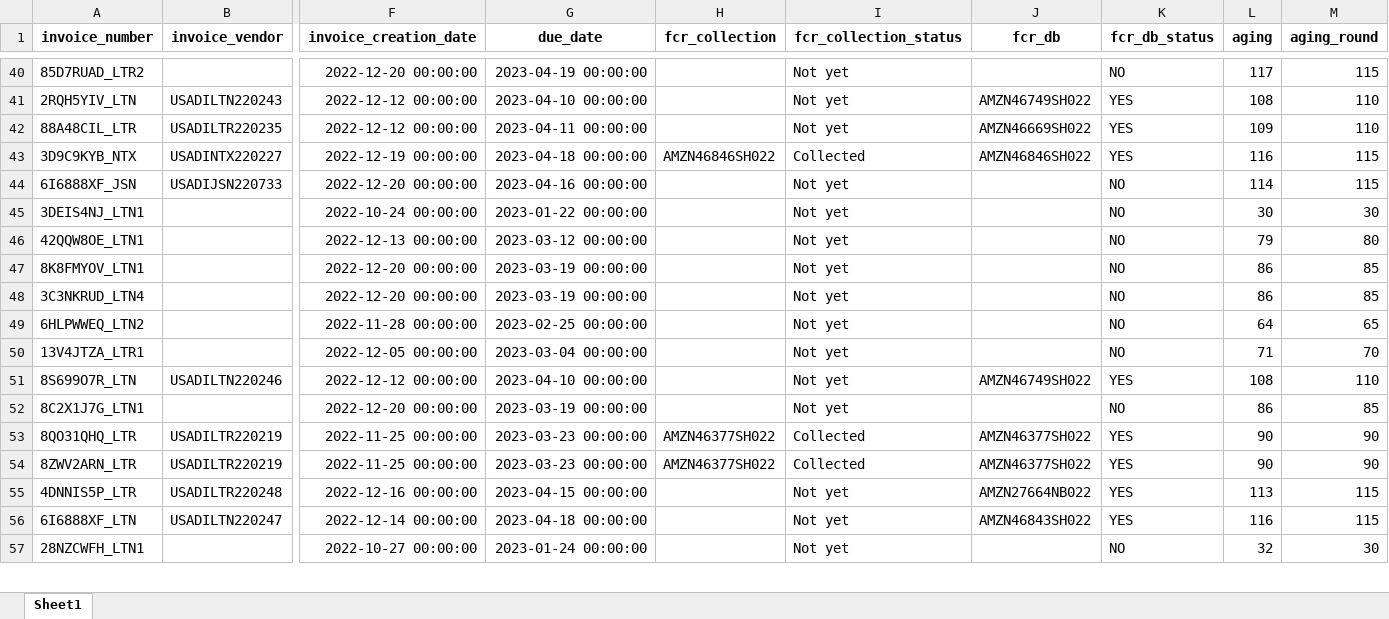
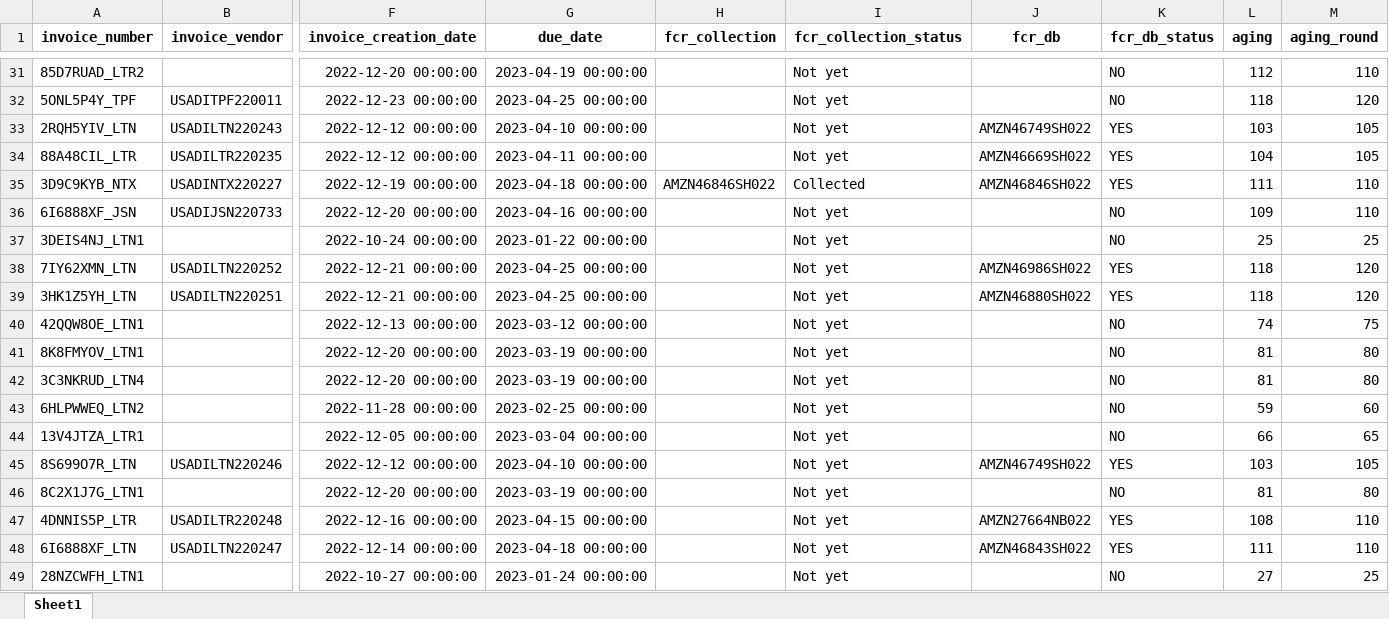
Before and after one commit to duy612/yes4all_invoice, an Excel workbook: master_usa.xlsx, sheet Sheet1, drawn as a sheet; only a part is shown, gaps mark what is left out; values as stored, in another font and other column widths than the file's, no borders; removed rows and columns are numbered as before the commit, all else as after; rows hold the shown columns only; the diff covers the shown part only; the diff names each change by its address in the sheet, - before the commit and + after, or states it on an @@ line.

```diff
--- a/master_usa.xlsx (sheet Sheet1)
+++ b/master_usa.xlsx (sheet Sheet1)
-L31 (aging): 117
+L31 (aging): 112
-M31 (aging_round): 115
+M31 (aging_round): 110
+row 32: 5ONL5P4Y_TPF | USADITPF220011 | 2022-12-23 00:00:00 | 2023-04-25 00:00:00 |  | Not yet |  | NO | 118 | 120
-L33 (aging): 108
+L33 (aging): 103
-M33:M34 (aging_round): 110
+M33:M34 (aging_round): 105
-L34 (aging): 109
+L34 (aging): 104
-L35 (aging): 116
+L35 (aging): 111
-M35:M36 (aging_round): 115
+M35:M36 (aging_round): 110
-L36 (aging): 114
+L36 (aging): 109
-L37 (aging): 30
+L37 (aging): 25
-M37 (aging_round): 30
+M37 (aging_round): 25
+row 38: 7IY62XMN_LTN | USADILTN220252 | 2022-12-21 00:00:00 | 2023-04-25 00:00:00 |  | Not yet | AMZN46986SH022 | YES | 118 | 120
+row 39: 3HK1Z5YH_LTN | USADILTN220251 | 2022-12-21 00:00:00 | 2023-04-25 00:00:00 |  | Not yet | AMZN46880SH022 | YES | 118 | 120
-L40 (aging): 79
+L40 (aging): 74
-M40 (aging_round): 80
+M40 (aging_round): 75
-L41:L42 (aging): 86
+L41:L42 (aging): 81
-M41:M42 (aging_round): 85
+M41:M42 (aging_round): 80
-L43 (aging): 64
+L43 (aging): 59
-M43 (aging_round): 65
+M43 (aging_round): 60
-L44 (aging): 71
+L44 (aging): 66
-M44 (aging_round): 70
+M44 (aging_round): 65
-L45 (aging): 108
+L45 (aging): 103
-M45 (aging_round): 110
+M45 (aging_round): 105
-L46 (aging): 86
+L46 (aging): 81
-M46 (aging_round): 85
+M46 (aging_round): 80
-row 53: 8QO31QHQ_LTR | USADILTR220219 | 2022-11-25 00:00:00 | 2023-03-23 00:00:00 | AMZN46377SH022 | Collected | AMZN46377SH022 | YES | 90 | 90
-row 54: 8ZWV2ARN_LTR | USADILTR220219 | 2022-11-25 00:00:00 | 2023-03-23 00:00:00 | AMZN46377SH022 | Collected | AMZN46377SH022 | YES | 90 | 90
-L47 (aging): 113
+L47 (aging): 108
-M47:M48 (aging_round): 115
+M47:M48 (aging_round): 110
-L48 (aging): 116
+L48 (aging): 111
-L49 (aging): 32
+L49 (aging): 27
-M49 (aging_round): 30
+M49 (aging_round): 25
```
Also changed, not shown: 20 added rows, 44 removed rows and 190 edited cells elsewhere in this sheet, master_inter.xlsx, upload_hist.xlsx.
